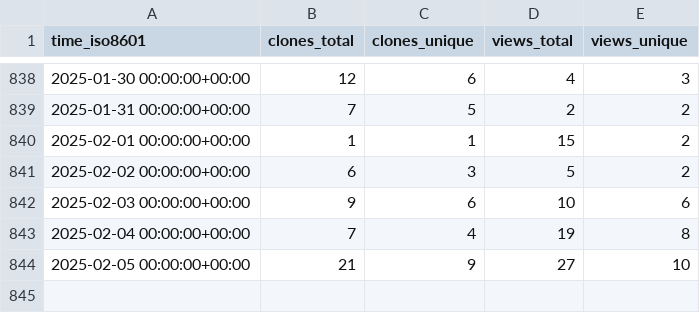
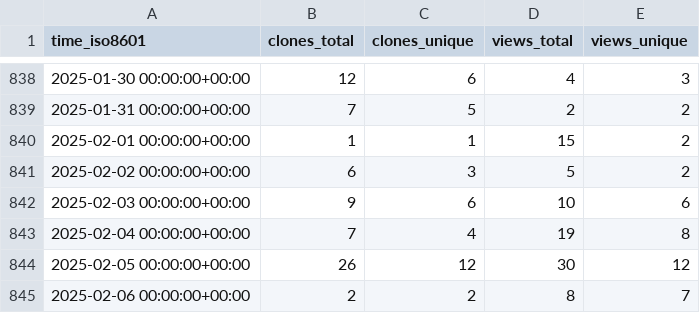
Before and after one commit to miroapp/api-clients, a CSV file: miroapp/api-clients/ghrs-data/views_clones_aggregate.csv, drawn as a sheet; only a part is shown, gaps mark what is left out.

```diff
--- a/miroapp/api-clients/ghrs-data/views_clones_aggregate.csv
+++ b/miroapp/api-clients/ghrs-data/views_clones_aggregate.csv
@@ -843,2 +843,3 @@ time_iso8601,clones_total,clones_unique,views_total,views_unique
 2025-02-04 00:00:00+00:00,7,4,19,8
-2025-02-05 00:00:00+00:00,21,9,27,10
+2025-02-05 00:00:00+00:00,26,12,30,12
+2025-02-06 00:00:00+00:00,2,2,8,7
```
Also changed, not shown: 1 other file.
